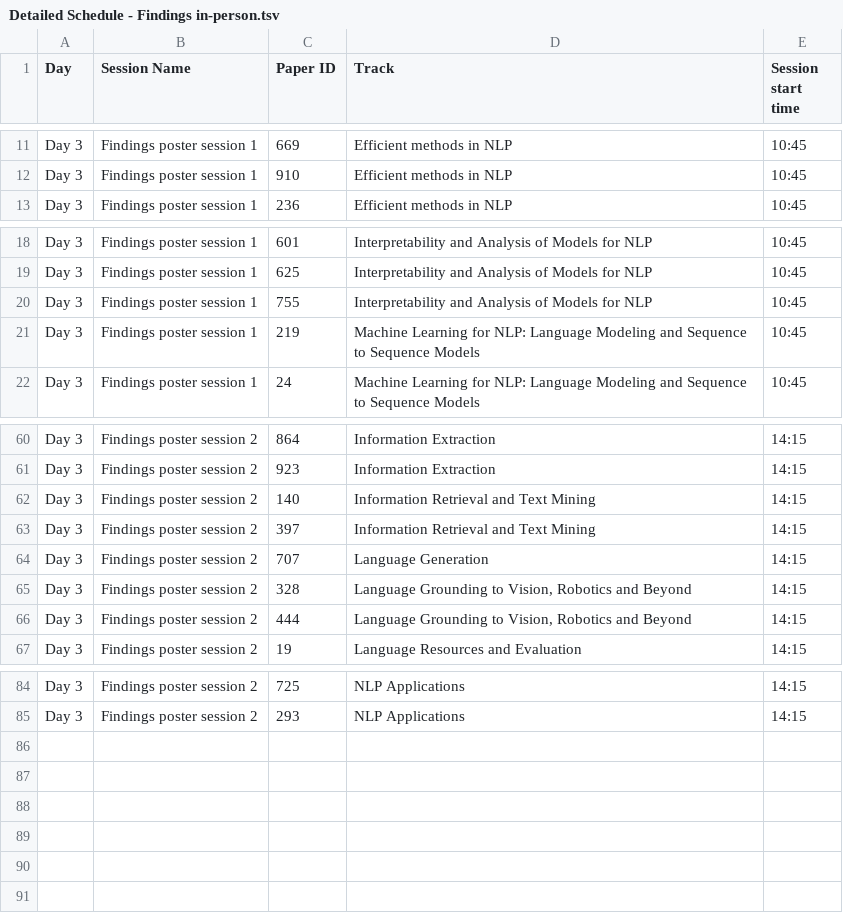
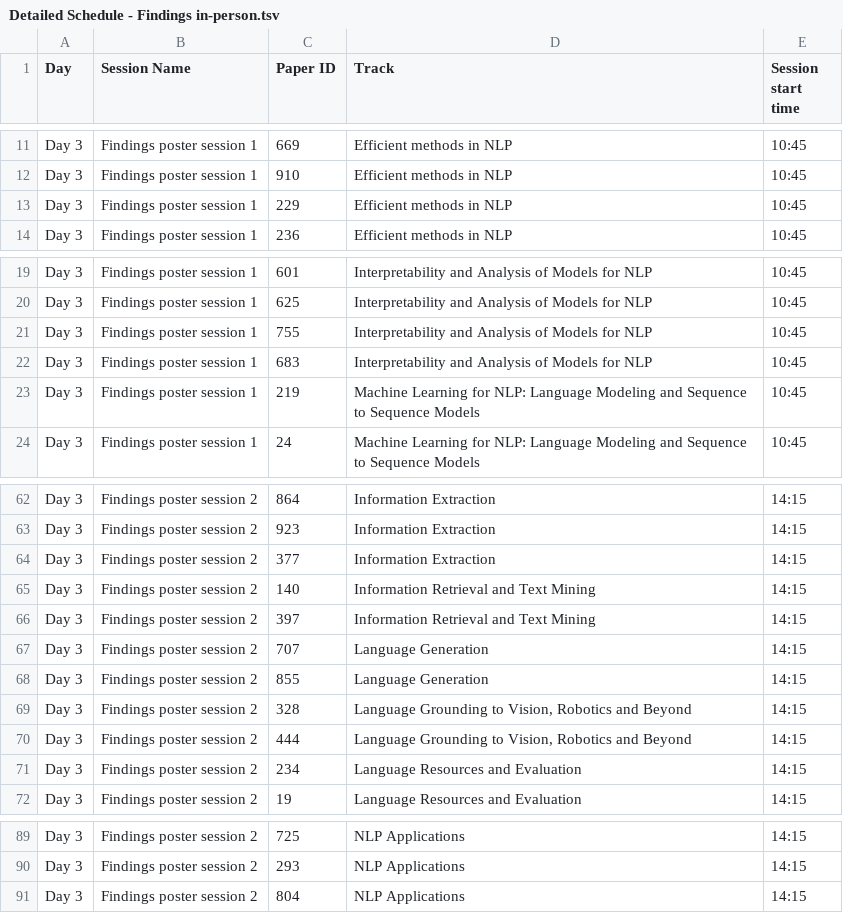
Before and after one commit to naacl-org/naacl-2022-website, a TSV file: webagenda/raw/Detailed Schedule - Findings in-person.tsv, drawn as a sheet; only a part is shown, gaps mark what is left out; the diff names each change by its address in the sheet, - before the commit and + after, or states it on an @@ line.

```diff
--- a/webagenda/raw/Detailed Schedule - Findings in-person.tsv
+++ b/webagenda/raw/Detailed Schedule - Findings in-person.tsv
+row 13: Day 3 | Findings poster session 1 | 229 | Efficient methods in NLP | 10:45
+row 22: Day 3 | Findings poster session 1 | 683 | Interpretability and Analysis of Models for NLP | 10:45
+row 64: Day 3 | Findings poster session 2 | 377 | Information Extraction | 14:15
+row 68: Day 3 | Findings poster session 2 | 855 | Language Generation | 14:15
+row 71: Day 3 | Findings poster session 2 | 234 | Language Resources and Evaluation | 14:15
+row 91: Day 3 | Findings poster session 2 | 804 | NLP Applications | 14:15
```
Also changed, not shown: webagenda/raw/Detailed Schedule - Poster in-person sessions.tsv, webagenda/raw/Detailed Schedule - Posters virtual.tsv, 2 other files.
